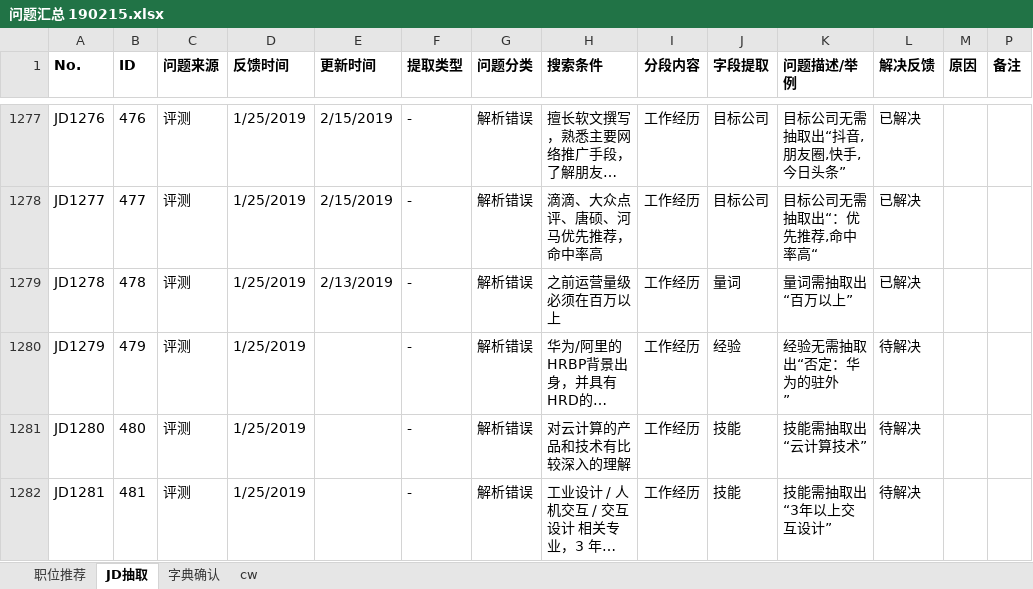
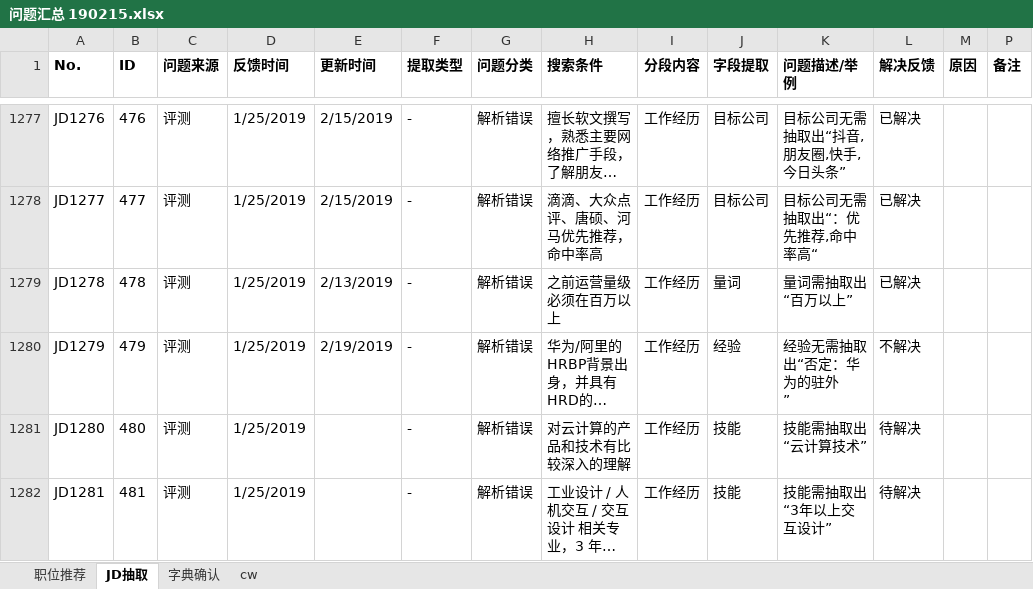
Before and after one commit to Toodou94/JDextract, an Excel workbook: 问题汇总 190215.xlsx, sheet JD抽取, drawn as a sheet; only a part is shown, gaps mark what is left out; long unchanged cells end in …; values as stored, in another font and other column widths than the file's, no borders; conditional formats not drawn; the diff names each change by its address in the sheet, - before the commit and + after, or states it on an @@ line.

Commit message:
Update 问题汇总 190215.xlsx

```diff
--- a/问题汇总 190215.xlsx (sheet JD抽取)
+++ b/问题汇总 190215.xlsx (sheet JD抽取)
-E1280 (更新时间): (empty)
+E1280 (更新时间): 2/19/2019
-L1280 (解决反馈): 待解决
+L1280 (解决反馈): 不解决
```
